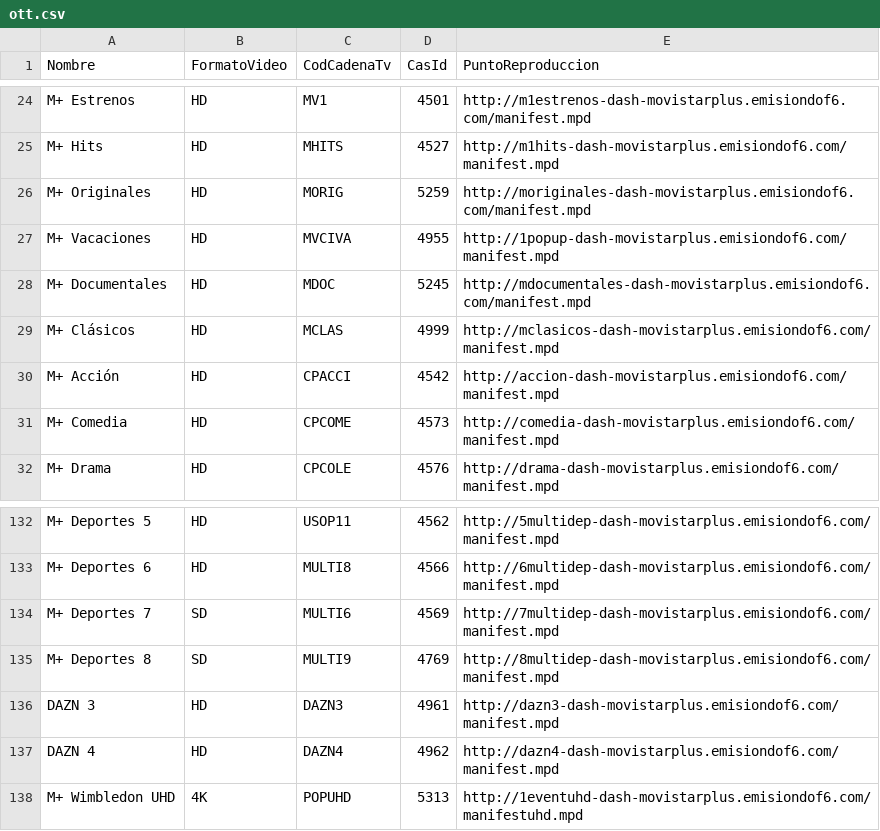
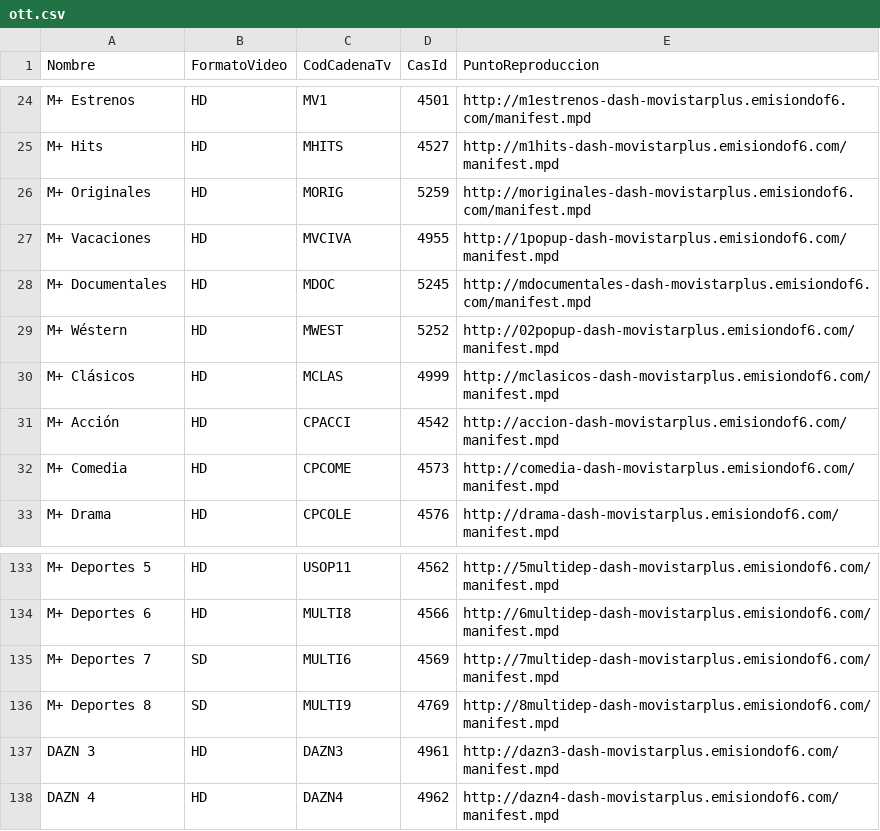
Before and after one commit to alicatesTEAM/Mfeed, a CSV file: ott.csv, drawn as a sheet; only a part is shown, gaps mark what is left out.

```diff
--- a/ott.csv
+++ b/ott.csv
@@ -28,2 +28,3 @@ M+ Vacaciones,HD,MVCIVA,4955,http://1popup-dash-movistarplus.emisiondof6.com/man
 M+ Documentales,HD,MDOC,5245,http://mdocumentales-dash-movistarplus.emisiondof6.com/manifest.mpd
+M+ Wéstern,HD,MWEST,5252,http://02popup-dash-movistarplus.emisiondof6.com/manifest.mpd
 M+ Clásicos,HD,MCLAS,4999,http://mclasicos-dash-movistarplus.emisiondof6.com/manifest.mpd
@@ -137,2 +138 @@ DAZN 3,HD,DAZN3,4961,http://dazn3-dash-movistarplus.emisiondof6.com/manifest.mpd
 DAZN 4,HD,DAZN4,4962,http://dazn4-dash-movistarplus.emisiondof6.com/manifest.mpd
-M+ Wimbledon UHD,4K,POPUHD,5313,http://1eventuhd-dash-movistarplus.emisiondof6.com/manifestuhd.mpd
```
Also changed, not shown: difusion.csv.
